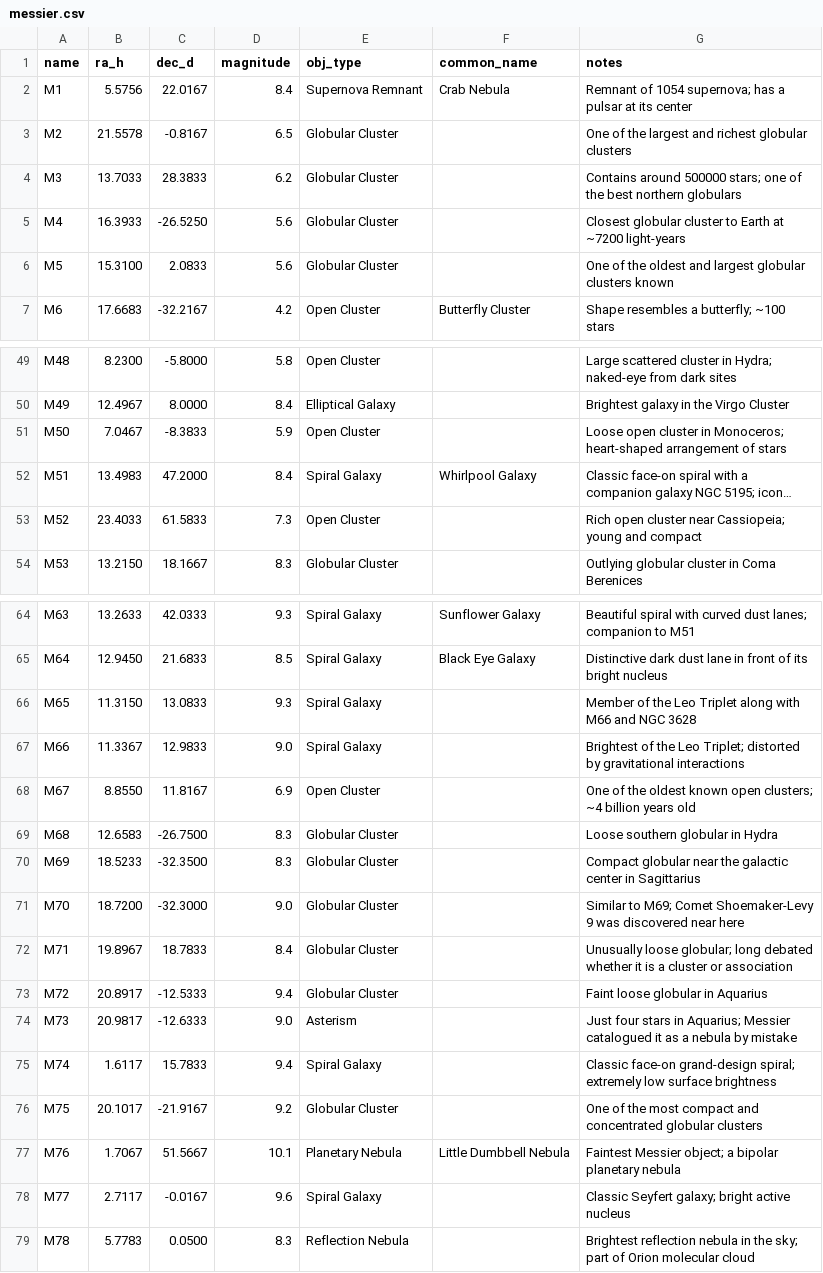
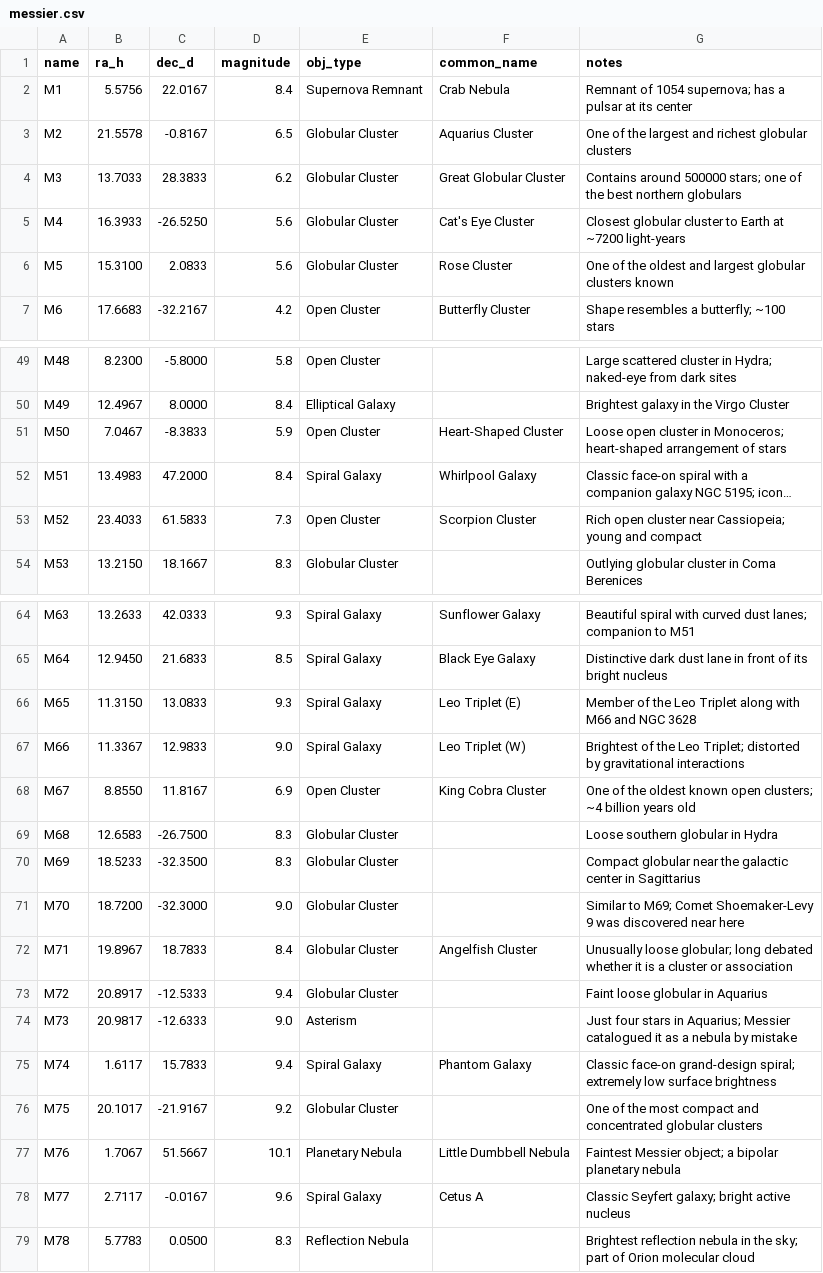
Before and after one commit to traviswolverton/starwolf, a CSV file: django/engine/data/messier.csv, drawn as a sheet; only a part is shown, gaps mark what is left out; long unchanged cells end in …; the diff covers the shown part only; the diff names each change by its address in the sheet, - before the commit and + after, or states it on an @@ line.

```diff
--- a/django/engine/data/messier.csv
+++ b/django/engine/data/messier.csv
-F3 (common_name): (empty)
+F3 (common_name): Aquarius Cluster
-F4 (common_name): (empty)
+F4 (common_name): Great Globular Cluster
-F5 (common_name): (empty)
+F5 (common_name): Cat's Eye Cluster
-F6 (common_name): (empty)
+F6 (common_name): Rose Cluster
-F51 (common_name): (empty)
+F51 (common_name): Heart-Shaped Cluster
-F53 (common_name): (empty)
+F53 (common_name): Scorpion Cluster
-F66 (common_name): (empty)
+F66 (common_name): Leo Triplet (E)
-F67 (common_name): (empty)
+F67 (common_name): Leo Triplet (W)
-F68 (common_name): (empty)
+F68 (common_name): King Cobra Cluster
-F72 (common_name): (empty)
+F72 (common_name): Angelfish Cluster
-F75 (common_name): (empty)
+F75 (common_name): Phantom Galaxy
-F78 (common_name): (empty)
+F78 (common_name): Cetus A
```
Also changed, not shown: 8 edited cells elsewhere in this file, 1 other file.
